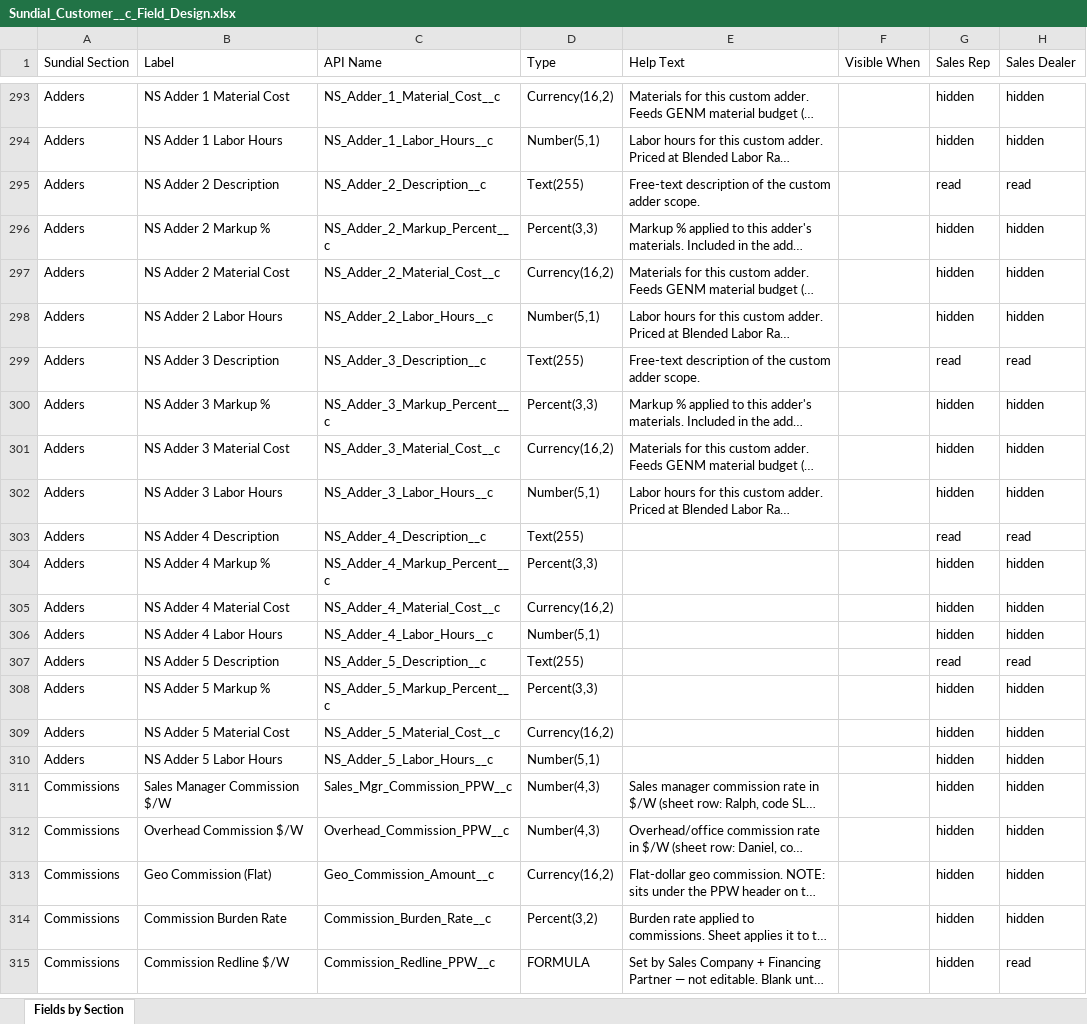
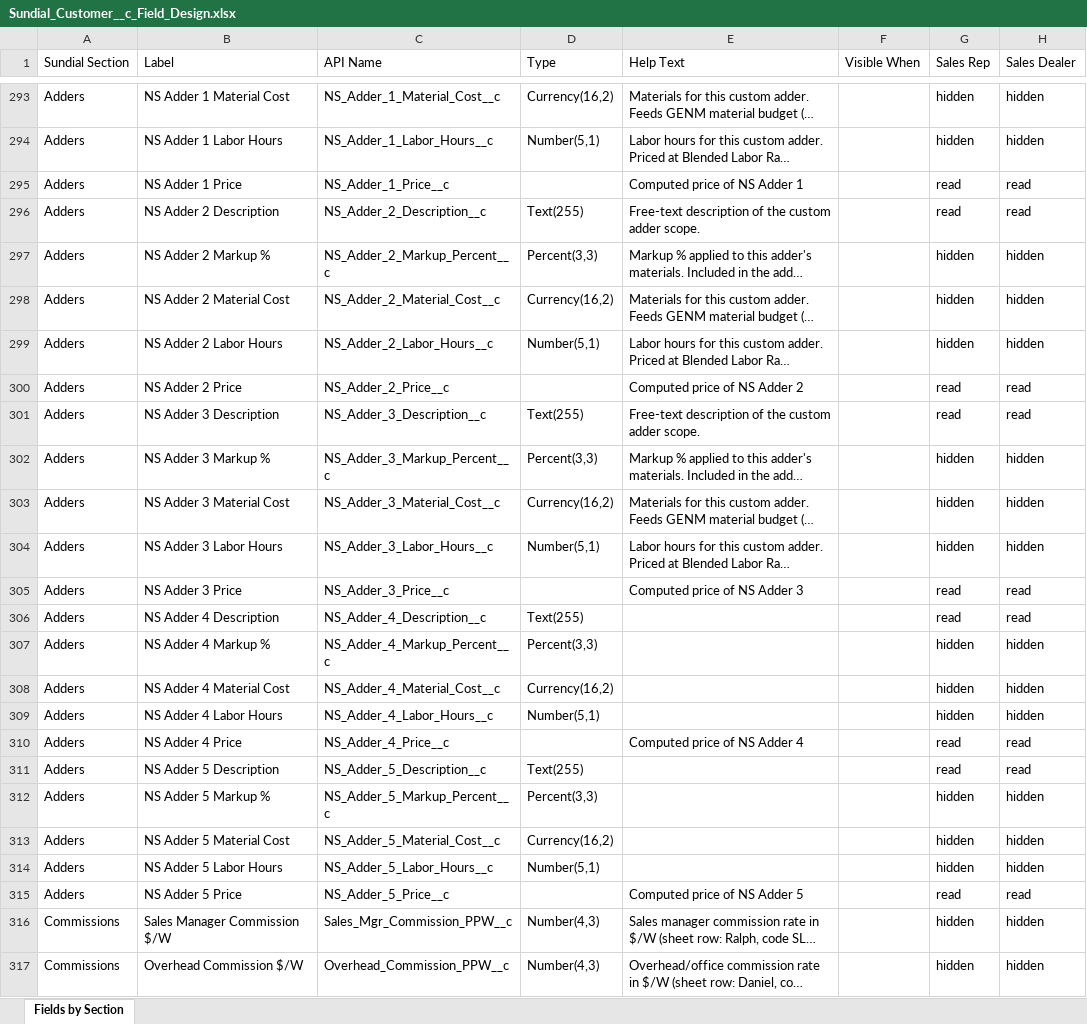
Before and after one commit to ConstructiveOps/sundial-core, an Excel workbook: docs/Sundial_Customer__c_Field_Design.xlsx, sheet Fields by Section, drawn as a sheet; only a part is shown, gaps mark what is left out; the shorter side is filled out with more unchanged rows; long unchanged cells end in …; values as stored, in another font and other column widths than the file's, no borders; the diff names each change by its address in the sheet, - before the commit and + after, or states it on an @@ line.

```diff
--- a/docs/Sundial_Customer__c_Field_Design.xlsx (sheet Fields by Section)
+++ b/docs/Sundial_Customer__c_Field_Design.xlsx (sheet Fields by Section)
+row 295: Adders | NS Adder 1 Price | NS_Adder_1_Price__c |  | Computed price of NS Adder 1 |  | read | read
+row 300: Adders | NS Adder 2 Price | NS_Adder_2_Price__c |  | Computed price of NS Adder 2 |  | read | read
+row 305: Adders | NS Adder 3 Price | NS_Adder_3_Price__c |  | Computed price of NS Adder 3 |  | read | read
+row 310: Adders | NS Adder 4 Price | NS_Adder_4_Price__c |  | Computed price of NS Adder 4 |  | read | read
+row 315: Adders | NS Adder 5 Price | NS_Adder_5_Price__c |  | Computed price of NS Adder 5 |  | read | read
```
Also changed, not shown: docs/Sundial_Solar_Fields_by_Section.xlsx, 3 other files.
